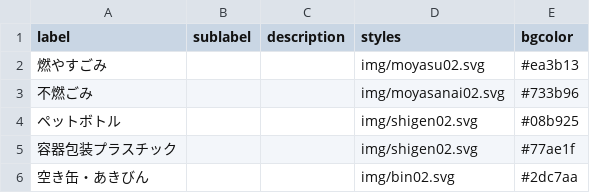
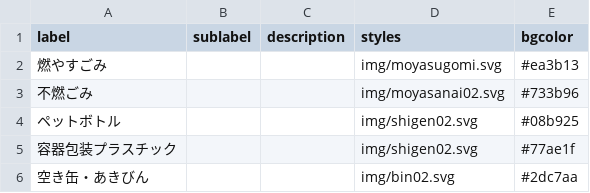
Before and after one commit to tomoki0307/zushi5374, a CSV file: data/description.csv, drawn as a sheet.

Commit message:
Update description.csv

```diff
--- a/data/description.csv
+++ b/data/description.csv
@@ -1,3 +1,3 @@
 label,sublabel,description,styles,bgcolor
-燃やすごみ,,,img/moyasu02.svg,#ea3b13
+燃やすごみ,,,img/moyasugomi.svg,#ea3b13
 不燃ごみ,,,img/moyasanai02.svg,#733b96
```
